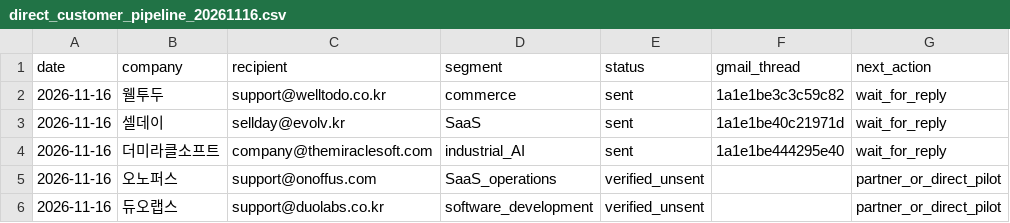
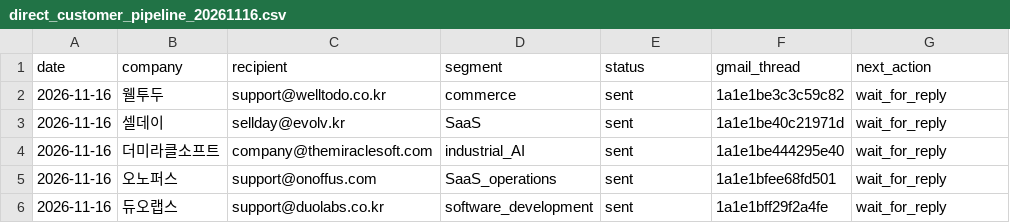
Before and after one commit to jbkim-creator/JB-Prospect-Intelligence-, a CSV file: security-guardian/direct_customer_pipeline_20261116.csv, drawn as a sheet.

Commit message:
Record OnOffus and Duolabs personalized outreach as sent

```diff
--- a/security-guardian/direct_customer_pipeline_20261116.csv
+++ b/security-guardian/direct_customer_pipeline_20261116.csv
@@ -4,3 +4,3 @@ date,company,recipient,segment,status,gmail_thread,next_action
 2026-11-16,더미라클소프트,company@themiraclesoft.com,industrial_AI,sent,1a1e1be444295e40,wait_for_reply
-2026-11-16,오노퍼스,support@onoffus.com,SaaS_operations,verified_unsent,,partner_or_direct_pilot
-2026-11-16,듀오랩스,support@duolabs.co.kr,software_development,verified_unsent,,partner_or_direct_pilot
+2026-11-16,오노퍼스,support@onoffus.com,SaaS_operations,sent,1a1e1bfee68fd501,wait_for_reply
+2026-11-16,듀오랩스,support@duolabs.co.kr,software_development,sent,1a1e1bff29f2a4fe,wait_for_reply
```
